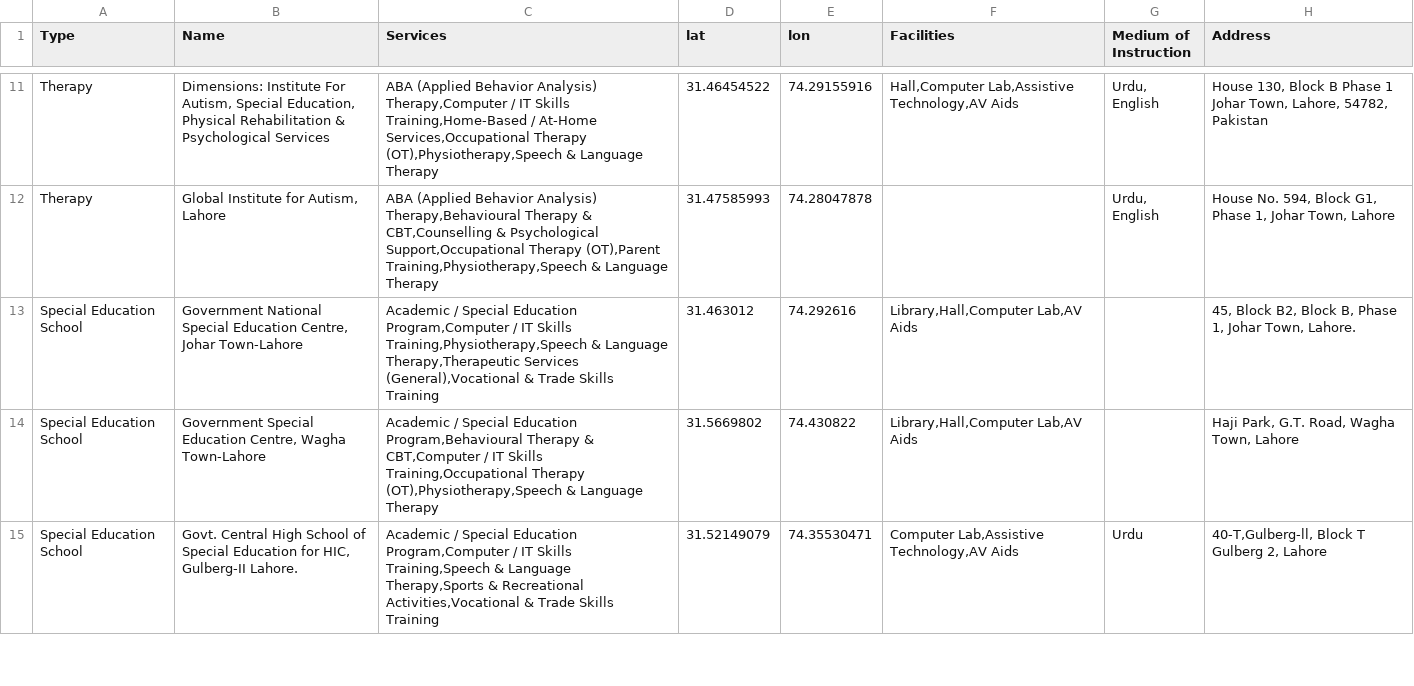
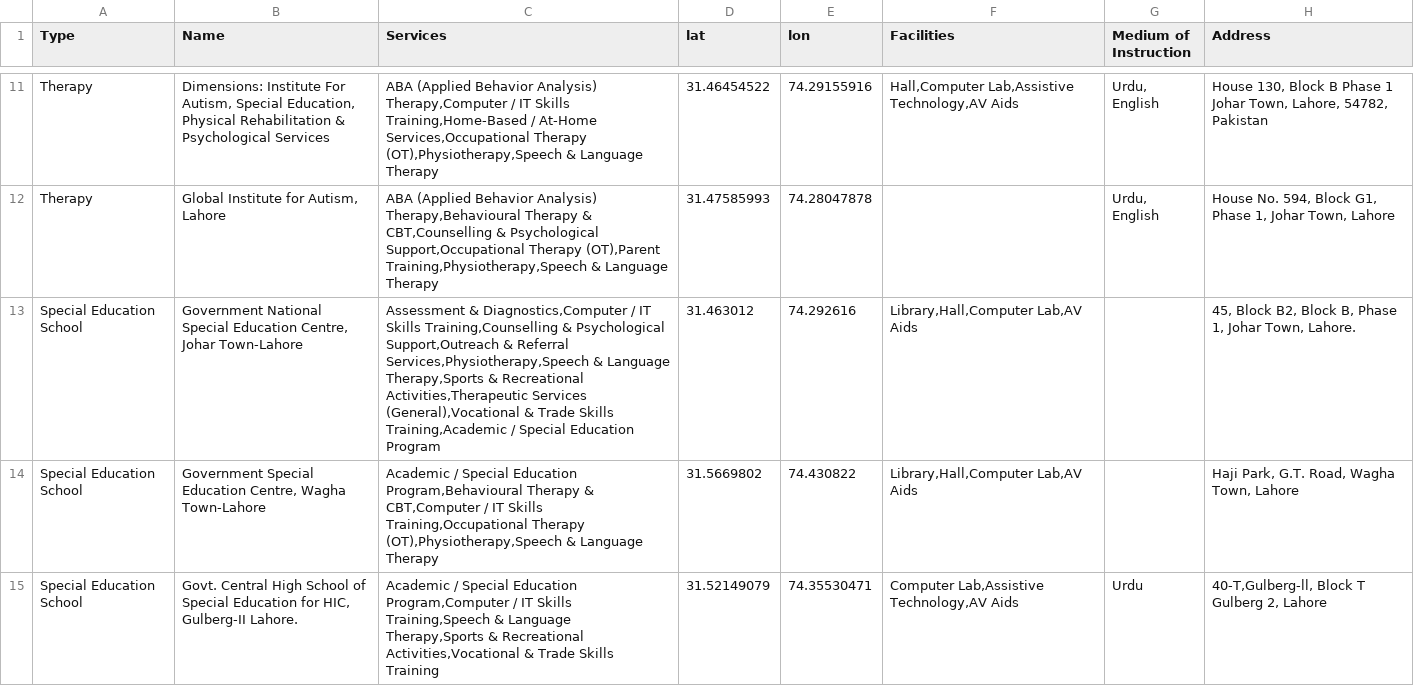
Before and after one commit to zoyaAzfar/milap, a CSV file: facilities.csv, drawn as a sheet; only a part is shown, gaps mark what is left out; the diff covers the shown part only; the diff names each change by its address in the sheet, - before the commit and + after, or states it on an @@ line.

Commit message:
Add files via upload

```diff
--- a/facilities.csv
+++ b/facilities.csv
-C13 (Services): Academic / Special Education Program,Computer / IT Skills Training,Physiotherapy,Speech & Language Therapy,Therapeutic Services (General),Vocational & Trade Skills Training
+C13 (Services): Assessment & Diagnostics,Computer / IT Skills Training,Counselling & Psychological Support,Outreach & Referral Services,Physiotherapy,Speech & Language Therapy,Sports & Recreational Activities,Therapeutic Services (General),Vocational & Trade Skills Training,Academic / Special Education Program
```
Also changed, not shown: 1 removed row and 2 edited cells elsewhere in this file.
